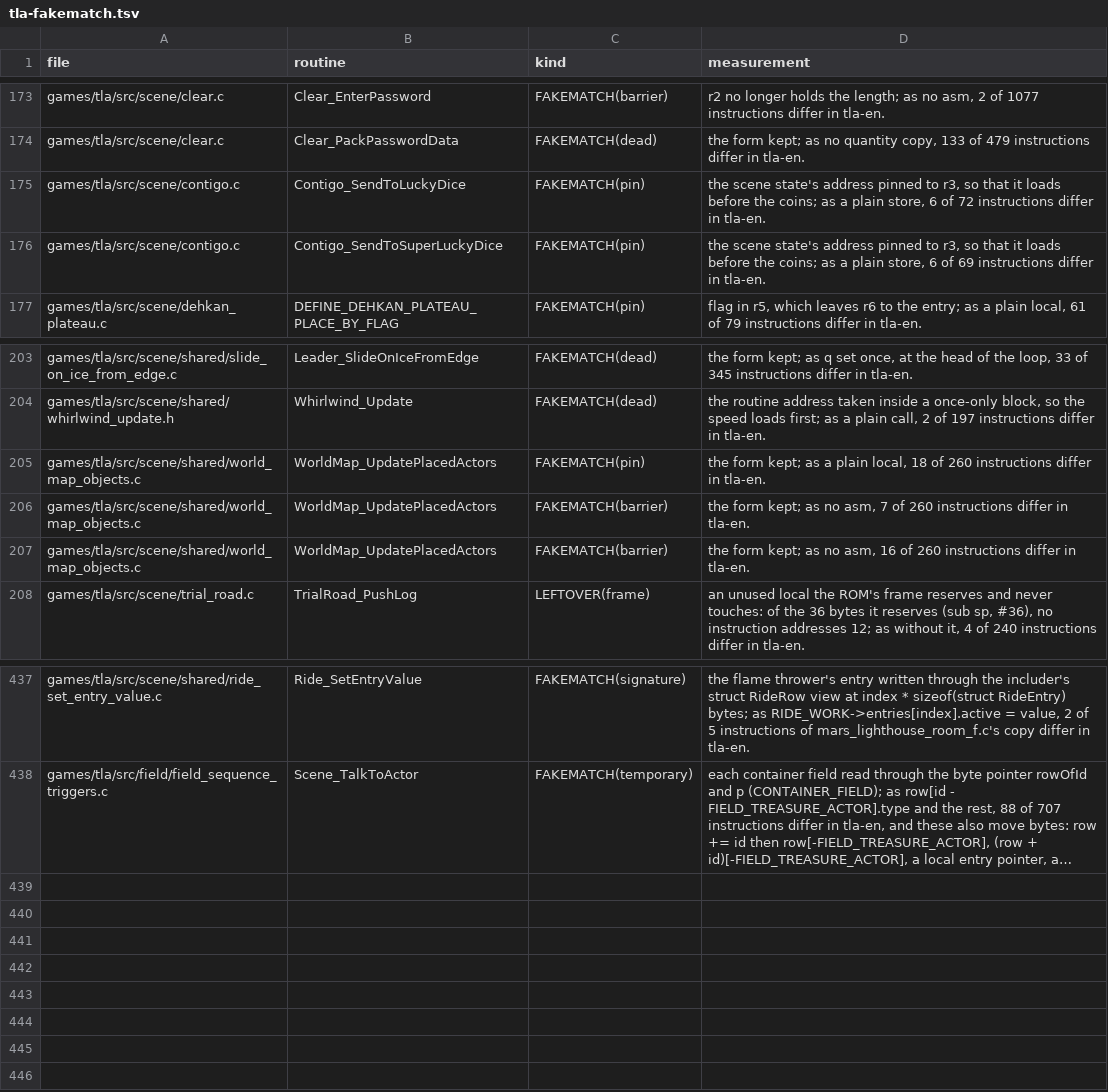
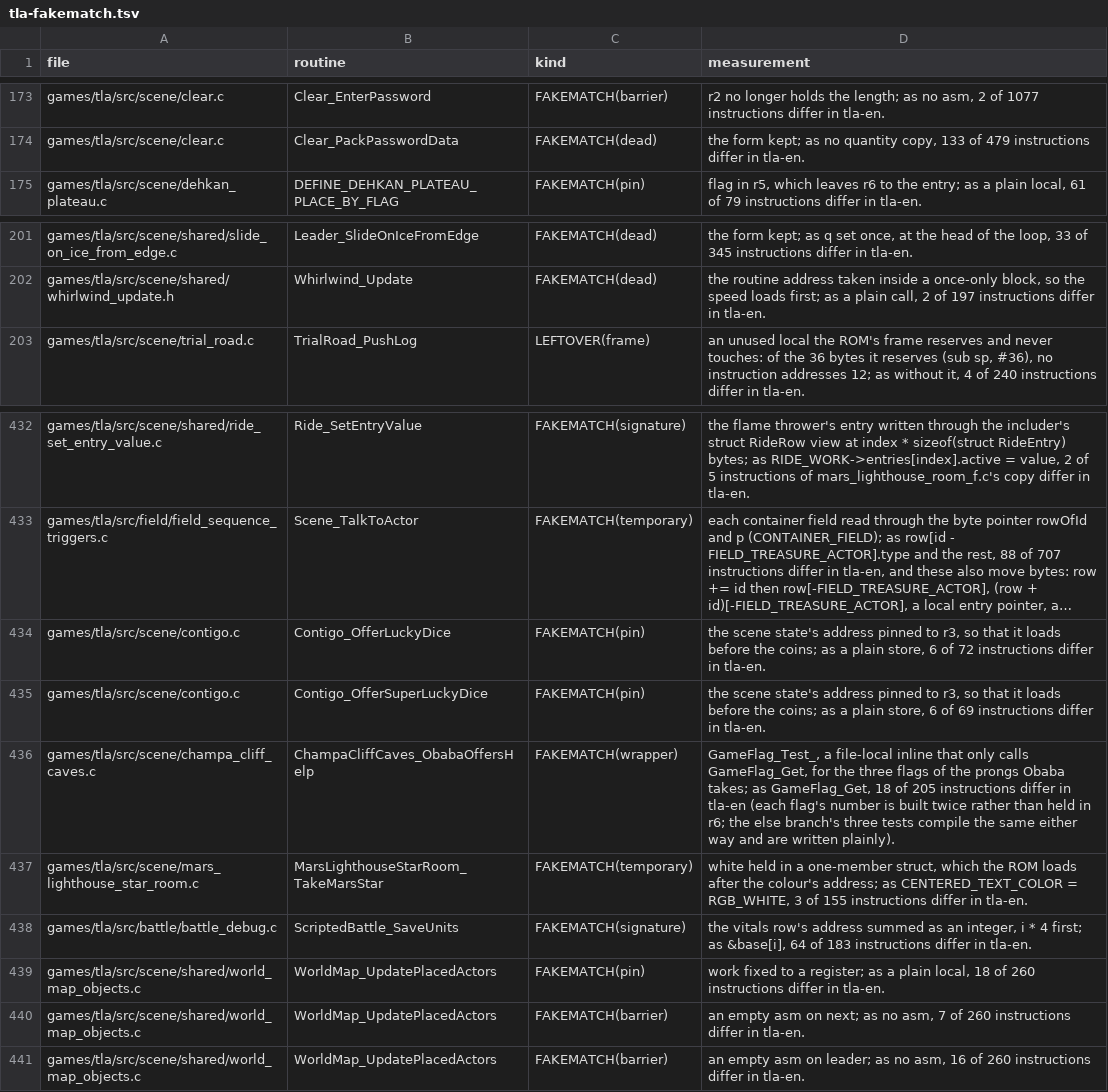
Before and after one commit to PascalPixel/alchemy-devtools, a TSV file: evidence/tla-fakematch.tsv, drawn as a sheet; only a part is shown, gaps mark what is left out; long unchanged cells end in …; removed rows and columns are numbered as before the commit, all else as after; the diff names each change by its address in the sheet, - before the commit and + after, or states it on an @@ line.

```diff
--- a/evidence/tla-fakematch.tsv
+++ b/evidence/tla-fakematch.tsv
-row 175: games/tla/src/scene/contigo.c | Contigo_SendToLuckyDice | FAKEMATCH(pin) | the scene state's address pinned to r3, so that it loads before the coins; as a plain store, 6 of 72 instructions differ in tla-en.
-row 176: games/tla/src/scene/contigo.c | Contigo_SendToSuperLuckyDice | FAKEMATCH(pin) | the scene state's address pinned to r3, so that it loads before the coins; as a plain store, 6 of 69 instructions differ in tla-en.
-row 205: games/tla/src/scene/shared/world_map_objects.c | WorldMap_UpdatePlacedActors | FAKEMATCH(pin) | the form kept; as a plain local, 18 of 260 instructions differ in tla-en.
-row 206: games/tla/src/scene/shared/world_map_objects.c | WorldMap_UpdatePlacedActors | FAKEMATCH(barrier) | the form kept; as no asm, 7 of 260 instructions differ in tla-en.
-row 207: games/tla/src/scene/shared/world_map_objects.c | WorldMap_UpdatePlacedActors | FAKEMATCH(barrier) | the form kept; as no asm, 16 of 260 instructions differ in tla-en.
+row 434: games/tla/src/scene/contigo.c | Contigo_OfferLuckyDice | FAKEMATCH(pin) | the scene state's address pinned to r3, so that it loads before the coins; as a plain store, 6 of 72 instructions differ in tla-en.
+row 435: games/tla/src/scene/contigo.c | Contigo_OfferSuperLuckyDice | FAKEMATCH(pin) | the scene state's address pinned to r3, so that it loads before the coins; as a plain store, 6 of 69 instructions differ in tla-en.
+row 436: games/tla/src/scene/champa_cliff_caves.c | ChampaCliffCaves_ObabaOffersHelp | FAKEMATCH(wrapper) | GameFlag_Test_, a file-local inline that only calls GameFlag_Get, for the three flags of the prongs Obaba takes; as GameFlag_Get, 18 of 205 instructions differ in tla-en (each flag's number is built twice rather than held in r6; the else branch's three tests compile the same either way and are written plainly).
+row 437: games/tla/src/scene/mars_lighthouse_star_room.c | MarsLighthouseStarRoom_TakeMarsStar | FAKEMATCH(temporary) | white held in a one-member struct, which the ROM loads after the colour's address; as CENTERED_TEXT_COLOR = RGB_WHITE, 3 of 155 instructions differ in tla-en.
+row 438: games/tla/src/battle/battle_debug.c | ScriptedBattle_SaveUnits | FAKEMATCH(signature) | the vitals row's address summed as an integer, i * 4 first; as &base[i], 64 of 183 instructions differ in tla-en.
+row 439: games/tla/src/scene/shared/world_map_objects.c | WorldMap_UpdatePlacedActors | FAKEMATCH(pin) | work fixed to a register; as a plain local, 18 of 260 instructions differ in tla-en.
+row 440: games/tla/src/scene/shared/world_map_objects.c | WorldMap_UpdatePlacedActors | FAKEMATCH(barrier) | an empty asm on next; as no asm, 7 of 260 instructions differ in tla-en.
+row 441: games/tla/src/scene/shared/world_map_objects.c | WorldMap_UpdatePlacedActors | FAKEMATCH(barrier) | an empty asm on leader; as no asm, 16 of 260 instructions differ in tla-en.
```
Also changed, not shown: 1 other file.
